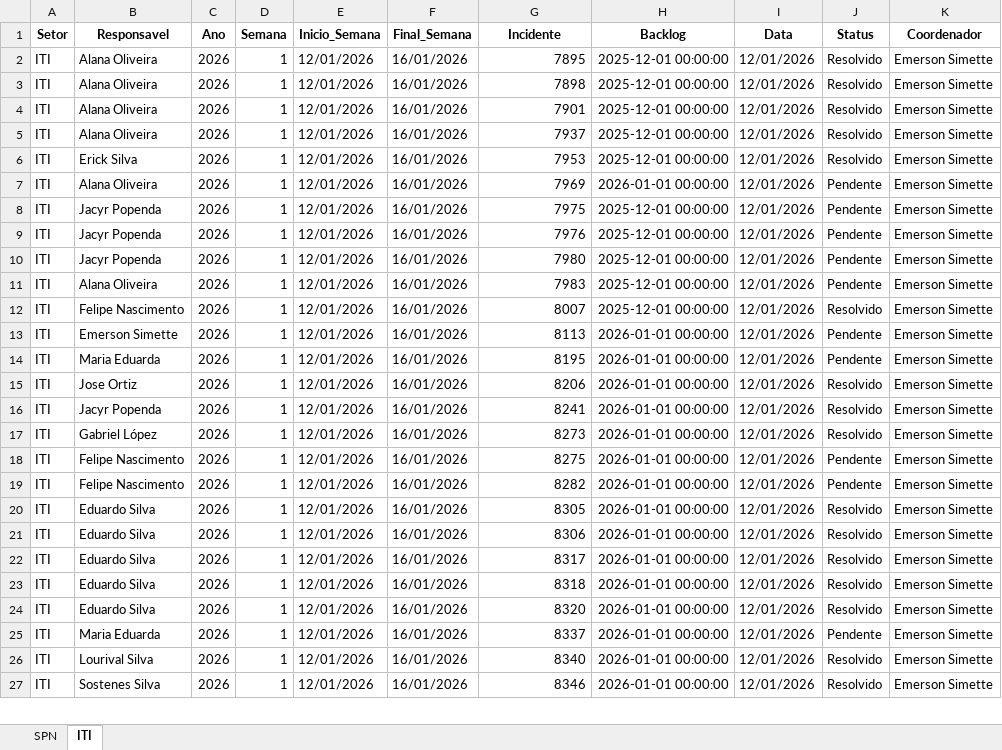
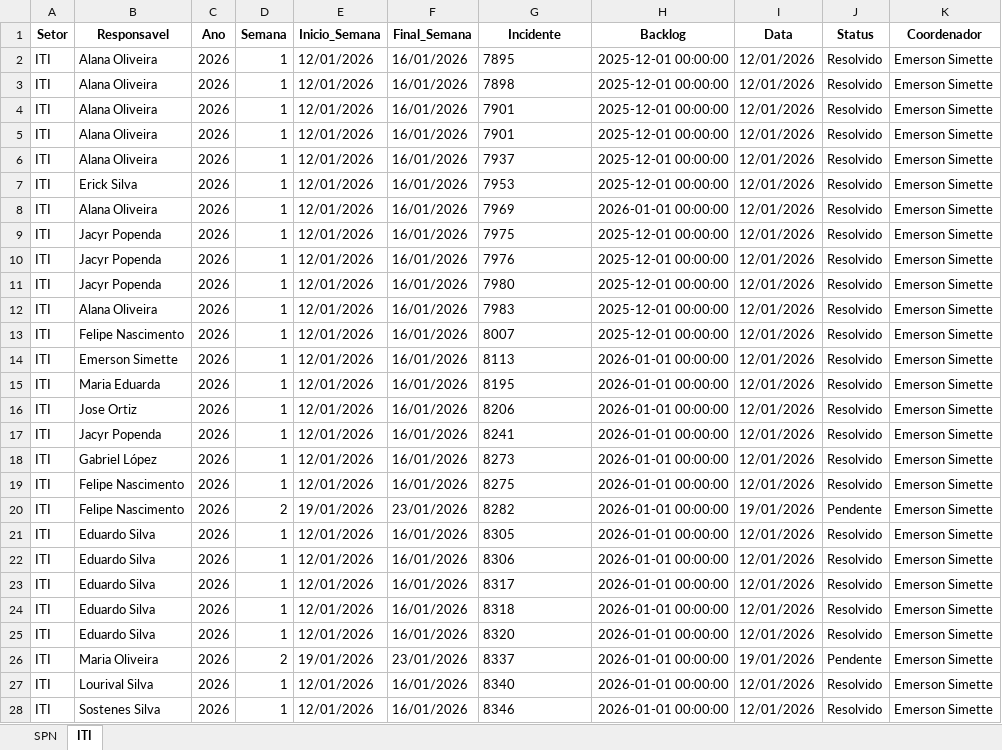
Before and after one commit to GeekFrancisco/Franciscodatais, an Excel workbook: data/base/consolidado.xlsx, sheet ITI, drawn as a sheet; only a part is shown; values as stored, in another font and other column widths than the file's, no borders; addresses are those after the commit; the diff covers the shown part only; the diff names each change by its address in the sheet, - before the commit and + after, or states it on an @@ line.

```diff
--- a/data/base/consolidado.xlsx (sheet ITI)
+++ b/data/base/consolidado.xlsx (sheet ITI)
-G2:G4 alignment: right
+G2:G4 alignment: left
+row 5: ITI | Alana Oliveira | 2026 | 1 | 12/01/2026 | 16/01/2026 | 7901 | 2025-12-01 00:00:00 | 12/01/2026 | Resolvido | Emerson Simette
-G6:G28 alignment: right
+G6:G28 alignment: left
-J8:J12 (Status): Pendente
+J8:J12 (Status): Resolvido
-J14:J15 (Status): Pendente
+J14:J15 (Status): Resolvido
-J19 (Status): Pendente
+J19 (Status): Resolvido
-D20 (Semana): 1
+D20 (Semana): 2
-E20 (Inicio_Semana): 12/01/2026
+E20 (Inicio_Semana): 19/01/2026
-F20 (Final_Semana): 16/01/2026
+F20 (Final_Semana): 23/01/2026
-I20 (Data): 12/01/2026
+I20 (Data): 19/01/2026
-B26 (Responsavel): Maria Eduarda
+B26 (Responsavel): Maria Oliveira
-D26 (Semana): 1
+D26 (Semana): 2
-E26 (Inicio_Semana): 12/01/2026
+E26 (Inicio_Semana): 19/01/2026
-F26 (Final_Semana): 16/01/2026
+F26 (Final_Semana): 23/01/2026
-I26 (Data): 12/01/2026
+I26 (Data): 19/01/2026
```
Also changed, not shown: 11 added rows, 2 edited cells and cell formats elsewhere in this sheet, sheet SPN, 21 other files.
